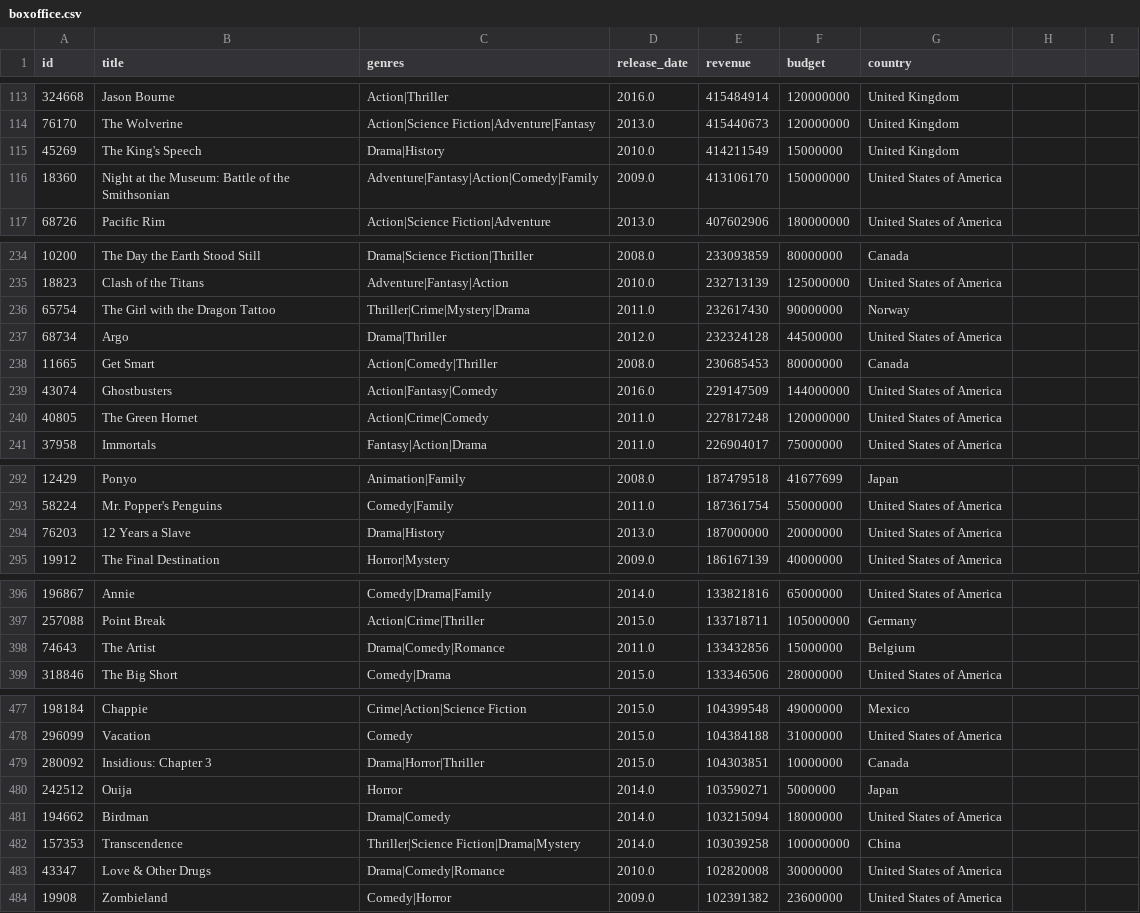
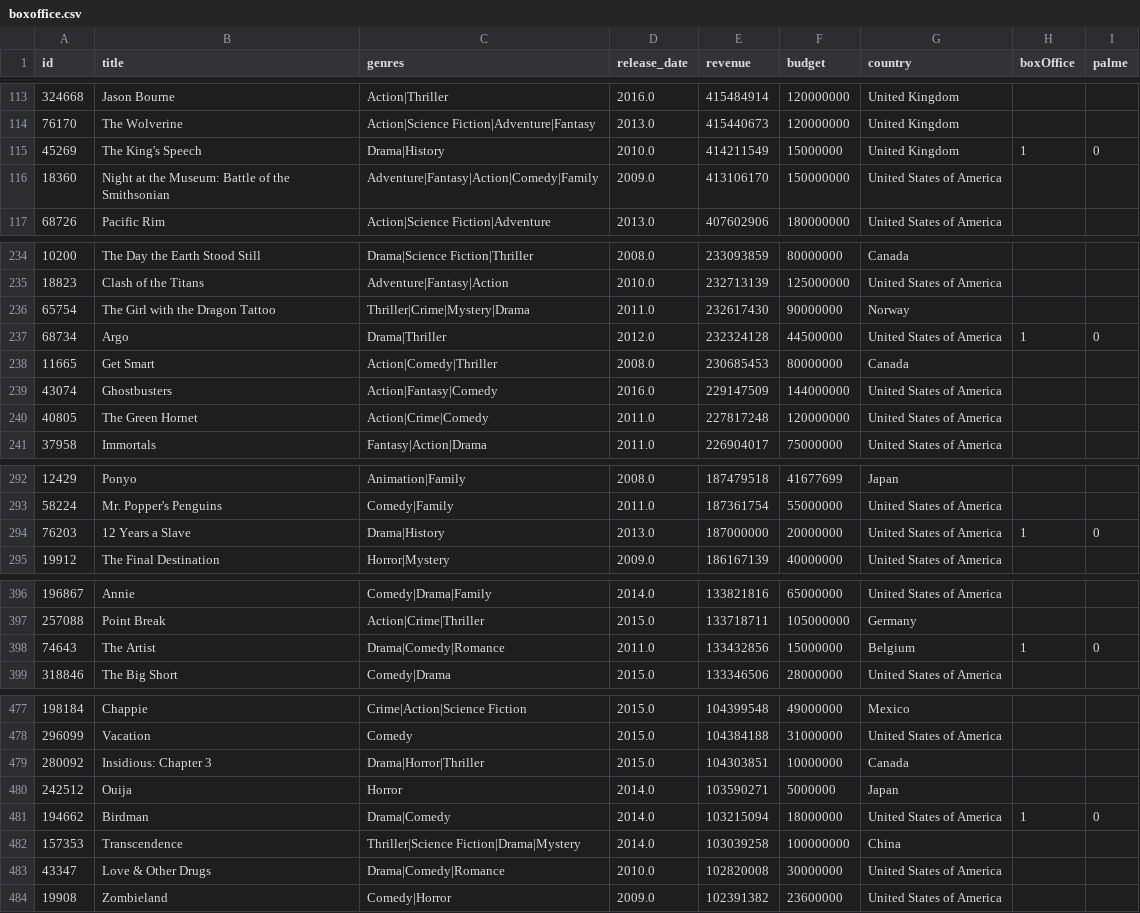
Before and after one commit to velcash/VI_CineView, a CSV file: Data/boxoffice.csv, drawn as a sheet; only a part is shown, gaps mark what is left out; the diff covers the shown part only.

Commit message:
Implement filtering oscar palme

```diff
--- a/Data/boxoffice.csv
+++ b/Data/boxoffice.csv
@@ -1 +1 @@
-id,title,genres,release_date,revenue,budget,country
+id,title,genres,release_date,revenue,budget,country,boxOffice,palme
@@ -114,3 +114,3 @@ id,title,genres,release_date,revenue,budget,country
 76170,The Wolverine,Action|Science Fiction|Adventure|Fantasy,2013.0,415440673,120000000,United Kingdom
-45269,The King's Speech,Drama|History,2010.0,414211549,15000000,United Kingdom
+45269,The King's Speech,Drama|History,2010.0,414211549,15000000,United Kingdom,1,0
 18360,Night at the Museum: Battle of the Smithsonian,Adventure|Fantasy|Action|Comedy|Family,2009.0,413106170,150000000,United States of America
@@ -236,3 +236,3 @@ id,title,genres,release_date,revenue,budget,country
 65754,The Girl with the Dragon Tattoo,Thriller|Crime|Mystery|Drama,2011.0,232617430,90000000,Norway
-68734,Argo,Drama|Thriller,2012.0,232324128,44500000,United States of America
+68734,Argo,Drama|Thriller,2012.0,232324128,44500000,United States of America,1,0
 11665,Get Smart,Action|Comedy|Thriller,2008.0,230685453,80000000,Canada
@@ -293,3 +293,3 @@ id,title,genres,release_date,revenue,budget,country
 58224,Mr. Popper's Penguins,Comedy|Family,2011.0,187361754,55000000,United States of America
-76203,12 Years a Slave,Drama|History,2013.0,187000000,20000000,United States of America
+76203,12 Years a Slave,Drama|History,2013.0,187000000,20000000,United States of America,1,0
 19912,The Final Destination,Horror|Mystery,2009.0,186167139,40000000,United States of America
@@ -397,3 +397,3 @@ id,title,genres,release_date,revenue,budget,country
 257088,Point Break,Action|Crime|Thriller,2015.0,133718711,105000000,Germany
-74643,The Artist,Drama|Comedy|Romance,2011.0,133432856,15000000,Belgium
+74643,The Artist,Drama|Comedy|Romance,2011.0,133432856,15000000,Belgium,1,0
 318846,The Big Short,Comedy|Drama,2015.0,133346506,28000000,United States of America
@@ -480,3 +480,3 @@ id,title,genres,release_date,revenue,budget,country
 242512,Ouija,Horror,2014.0,103590271,5000000,Japan
-194662,Birdman,Drama|Comedy,2014.0,103215094,18000000,United States of America
+194662,Birdman,Drama|Comedy,2014.0,103215094,18000000,United States of America,1,0
 157353,Transcendence,Thriller|Science Fiction|Drama|Mystery,2014.0,103039258,100000000,China
```
Also changed, not shown: 8 edited cells elsewhere in this file, 2 other files.
